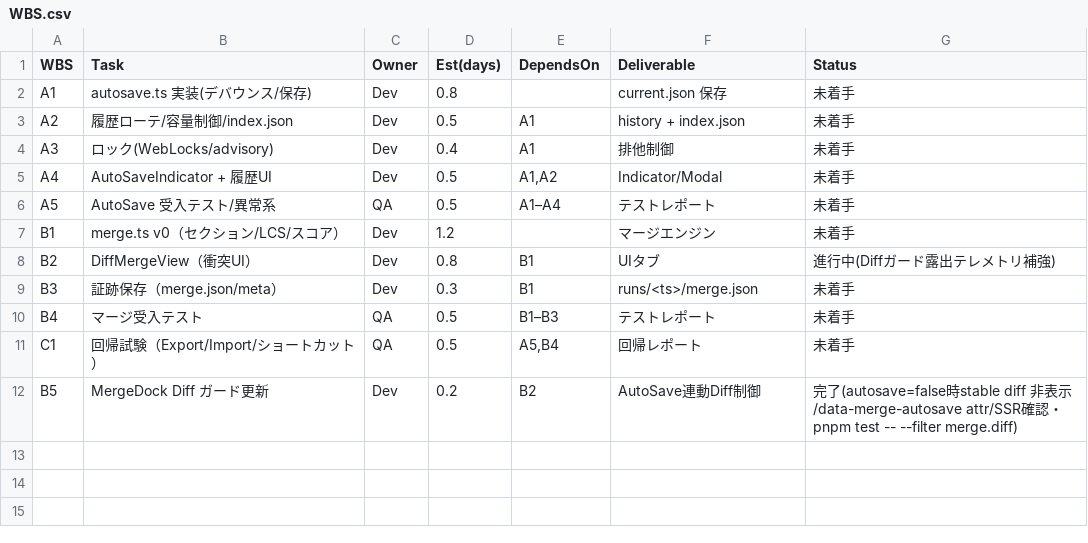
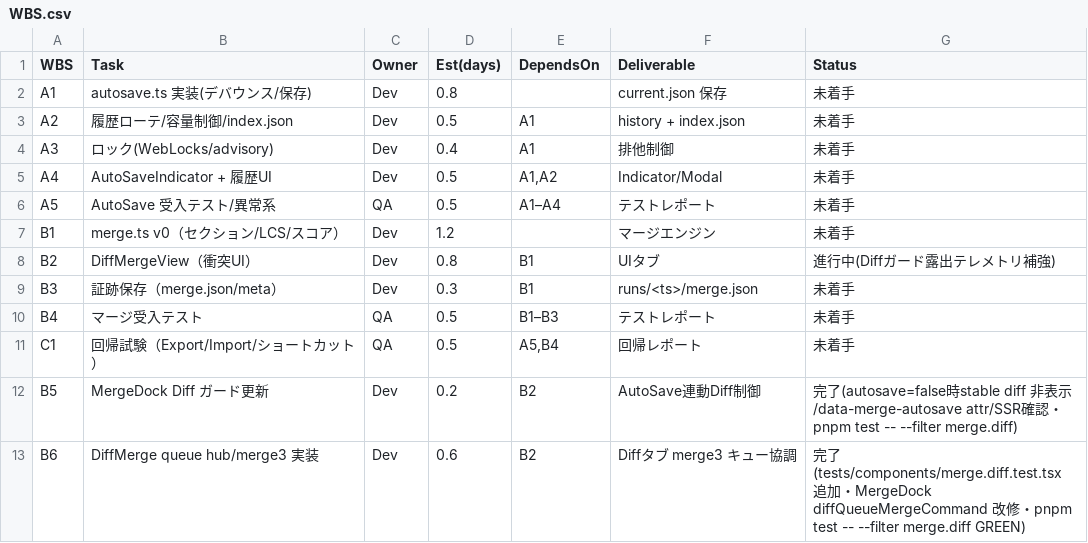
Before and after one commit to RNA4219/Conimgponic, a CSV file: WBS.csv, drawn as a sheet.

Commit message:
Implement merge queue hub coordination for diff queue

```diff
--- a/WBS.csv
+++ b/WBS.csv
@@ -12 +12,2 @@ C1,回帰試験（Export/Import/ショートカット）,QA,0.5,"A5,B4",回帰
 B5,MergeDock Diff ガード更新,Dev,0.2,B2,AutoSave連動Diff制御,完了(autosave=false時stable diff 非表示/data-merge-autosave attr/SSR確認・pnpm test -- --filter merge.diff)
+B6,DiffMerge queue hub/merge3 実装,Dev,0.6,B2,Diffタブ merge3 キュー協調,完了(tests/components/merge.diff.test.tsx 追加・MergeDock diffQueueMergeCommand 改修・pnpm test -- --filter merge.diff GREEN)
```
Also changed, not shown: 2 other files.
